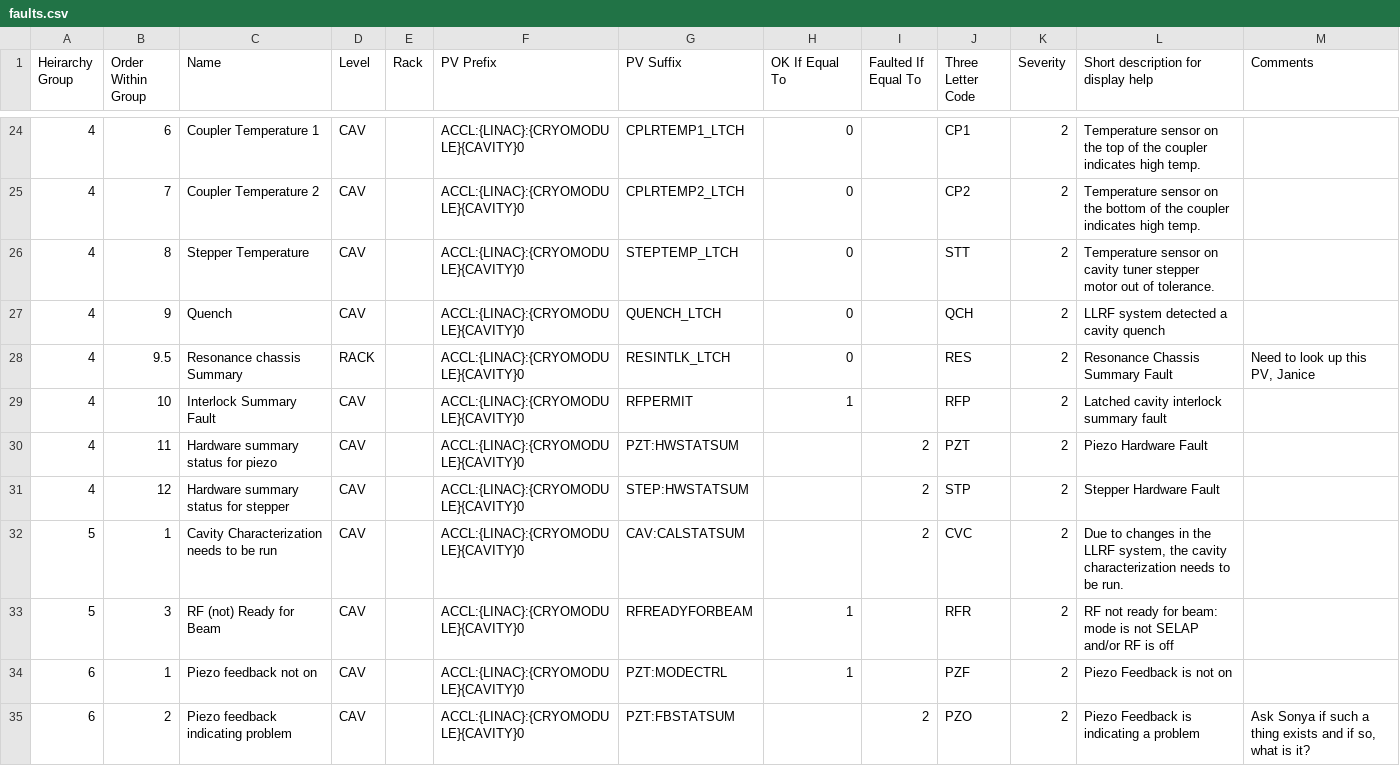
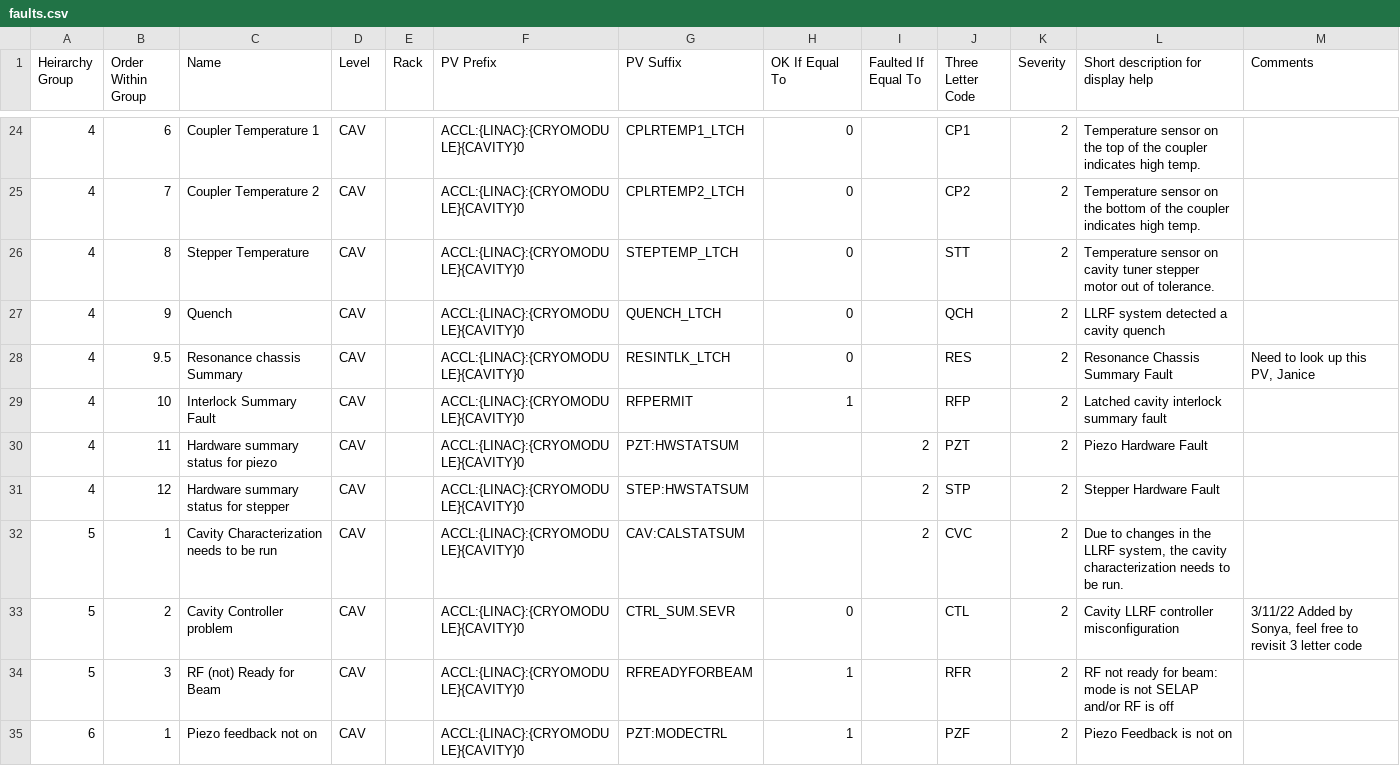
Before and after one commit to slaclab/cavityDisplay, a CSV file: backend/faults.csv, drawn as a sheet; only a part is shown, gaps mark what is left out; the shorter side is filled out with more unchanged rows.

Commit message:
Updated faults.csv spreadsheet

```diff
--- a/backend/faults.csv
+++ b/backend/faults.csv
@@ -27,3 +27,3 @@
 4,9,Quench,CAV,,ACCL:{LINAC}:{CRYOMODULE}{CAVITY}0,QUENCH_LTCH,0,,QCH,2,LLRF system detected a cavity quench,
-4,9.5,Resonance chassis Summary,RACK,,ACCL:{LINAC}:{CRYOMODULE}{CAVITY}0,RESINTLK_LTCH,0,,RES,2,Resonance Chassis Summary Fault,"Need to look up this PV, Janice"
+4,9.5,Resonance chassis Summary,CAV,,ACCL:{LINAC}:{CRYOMODULE}{CAVITY}0,RESINTLK_LTCH,0,,RES,2,Resonance Chassis Summary Fault,"Need to look up this PV, Janice"
 4,10,Interlock Summary Fault,CAV,,ACCL:{LINAC}:{CRYOMODULE}{CAVITY}0,RFPERMIT,1,,RFP,2,Latched cavity interlock summary fault,
@@ -32,2 +32,3 @@
 5,1,Cavity Characterization needs to be run ,CAV,,ACCL:{LINAC}:{CRYOMODULE}{CAVITY}0,CAV:CALSTATSUM,,2,CVC,2,"Due to changes in the LLRF system, the cavity characterization needs to be run.",
+5,2,Cavity Controller problem,CAV,,ACCL:{LINAC}:{CRYOMODULE}{CAVITY}0,CTRL_SUM.SEVR,0,,CTL,2,Cavity LLRF controller misconfiguration ,"3/11/22 Added by Sonya, feel free to revisit 3 letter code"
 5,3,RF (not) Ready for Beam,CAV,,ACCL:{LINAC}:{CRYOMODULE}{CAVITY}0,RFREADYFORBEAM,1,,RFR,2,RF not ready for beam: mode is not SELAP and/or RF is off,
```
